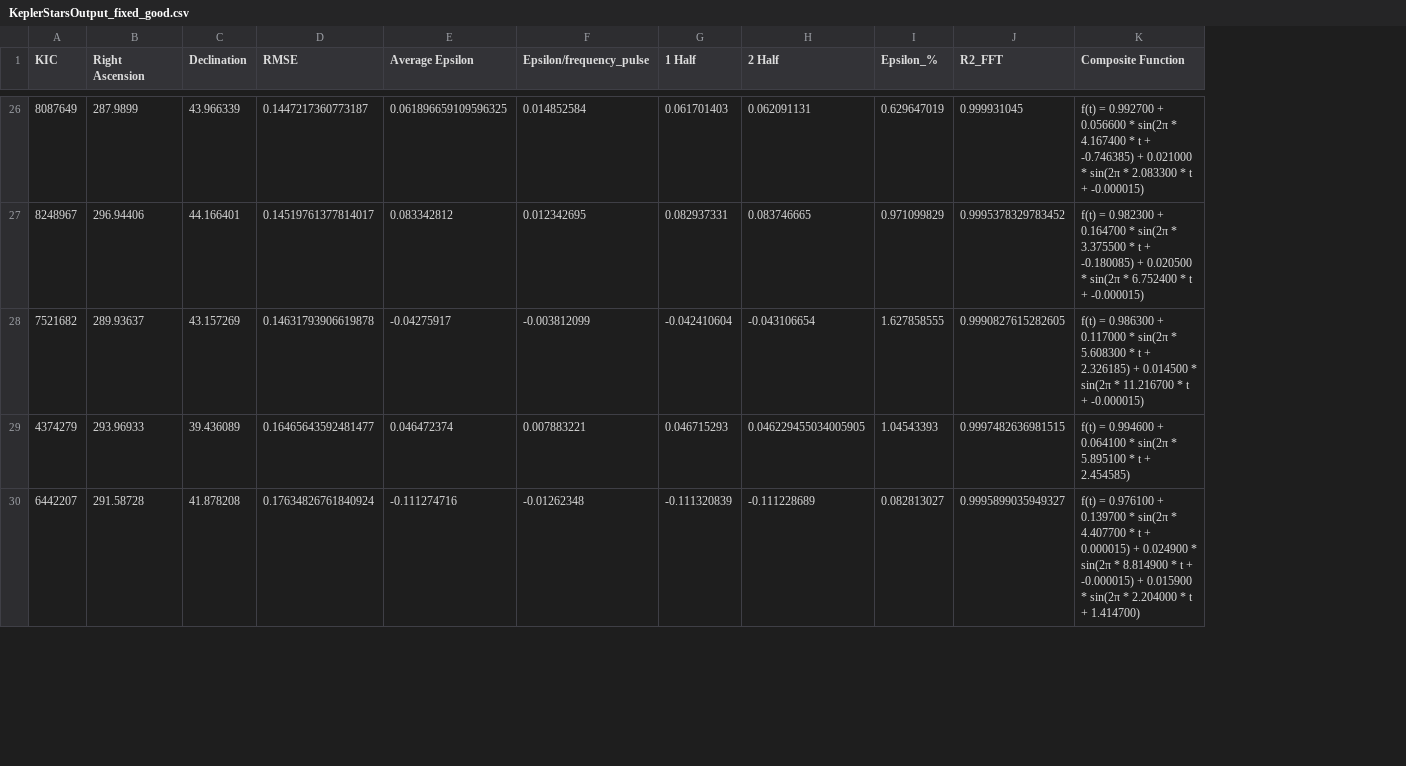
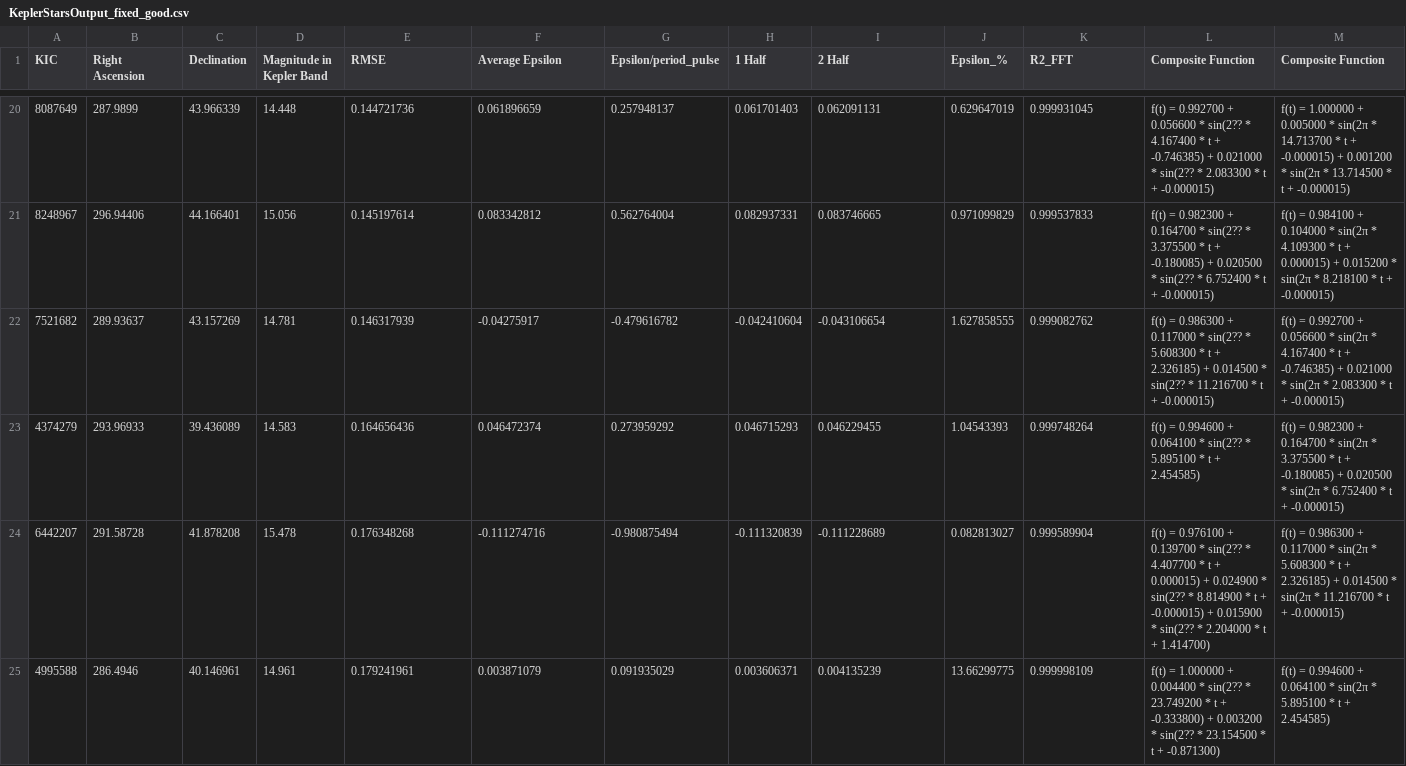
Before and after one commit to AhmedKhan04/KEP_TESS_LightCurveModeling, a CSV file: Master_Data_Sets_FULL/KEPLER/KeplerStarsOutput_fixed_good.csv, drawn as a sheet; only a part is shown, gaps mark what is left out; removed rows and columns are numbered as before the commit, all else as after; the diff covers the shown part only; the diff names each change by its address in the sheet, - before the commit and + after, or states it on an @@ line.

```diff
--- a/Master_Data_Sets_FULL/KEPLER/KeplerStarsOutput_fixed_good.csv
+++ b/Master_Data_Sets_FULL/KEPLER/KeplerStarsOutput_fixed_good.csv
+column D (Magnitude in Kepler Band), rows 20-24: 14.448 | 15.056 | 14.781 | 14.583 | 15.478
-column F (Epsilon/frequency_pulse), rows 26-30: 0.014852584 | 0.012342695 | -0.003812099 | 0.007883221 | -0.01262348
+column G (Epsilon/period_pulse), rows 20-24: 0.257948137 | 0.562764004 | -0.479616782 | 0.273959292 | -0.980875494
+column L (Composite Function), rows 20-24: f(t) = 0.992700 + 0.056600 * sin(2?? * 4.167400 * t + -0.746385) + 0.021000 * sin(2?? * 2.083300 * t + -0.000015) | f(t) = 0.982300 + 0.164700 * sin(2?? * 3.375500 * t + -0.180085) + 0.020500 * sin(2?? * 6.752400 * t + -0.000015) | f(t) = 0.986300 + 0.117000 * sin(2?? * 5.608300 * t + 2.326185) + 0.014500 * sin(2?? * 11.216700 * t + -0.000015) | f(t) = 0.994600 + 0.064100 * sin(2?? * 5.895100 * t + 2.454585) | f(t) = 0.976100 + 0.139700 * sin(2?? * 4.407700 * t + 0.000015) + 0.024900 * sin(2?? * 8.814900 * t + -0.000015) + 0.015900 * sin(2?? * 2.204000 * t + 1.414700)
-E20 (RMSE): 0.1447217360773187
+E20 (RMSE): 0.144721736
-F20 (Average Epsilon): 0.061896659109596325
+F20 (Average Epsilon): 0.061896659
-M20 (Composite Function): f(t) = 0.992700 + 0.056600 * sin(2π * 4.167400 * t + -0.746385) + 0.021000 * sin(2π * 2.083300 * t…
+M20 (Composite Function): f(t) = 1.000000 + 0.005000 * sin(2π * 14.713700 * t + -0.000015) + 0.001200 * sin(2π * 13.714500 * t…
-E21 (RMSE): 0.14519761377814017
+E21 (RMSE): 0.145197614
-K21 (R2_FFT): 0.9995378329783452
+K21 (R2_FFT): 0.999537833
-M21 (Composite Function): f(t) = 0.982300 + 0.164700 * sin(2π * 3.375500 * t + -0.180085) + 0.020500 * sin(2π * 6.752400 * t…
+M21 (Composite Function): f(t) = 0.984100 + 0.104000 * sin(2π * 4.109300 * t + 0.000015) + 0.015200 * sin(2π * 8.218100 * t…
-E22 (RMSE): 0.14631793906619878
+E22 (RMSE): 0.146317939
-K22 (R2_FFT): 0.9990827615282605
+K22 (R2_FFT): 0.999082762
-M22 (Composite Function): f(t) = 0.986300 + 0.117000 * sin(2π * 5.608300 * t + 2.326185) + 0.014500 * sin(2π * 11.216700 * t…
+M22 (Composite Function): f(t) = 0.992700 + 0.056600 * sin(2π * 4.167400 * t + -0.746385) + 0.021000 * sin(2π * 2.083300 * t…
-E23 (RMSE): 0.16465643592481477
+E23 (RMSE): 0.164656436
-I23 (2 Half): 0.046229455034005905
+I23 (2 Half): 0.046229455
-K23 (R2_FFT): 0.9997482636981515
+K23 (R2_FFT): 0.999748264
-M23 (Composite Function): f(t) = 0.994600 + 0.064100 * sin(2π * 5.895100 * t + 2.454585)
+M23 (Composite Function): f(t) = 0.982300 + 0.164700 * sin(2π * 3.375500 * t + -0.180085) + 0.020500 * sin(2π * 6.752400 * t + -0.000015)
-E24 (RMSE): 0.17634826761840924
+E24 (RMSE): 0.176348268
-K24 (R2_FFT): 0.9995899035949327
+K24 (R2_FFT): 0.999589904
-M24 (Composite Function): f(t) = 0.976100 + 0.139700 * sin(2π * 4.407700 * t + 0.000015) + 0.024900 * sin(2π * 8.814900 * t + -0.000015) + 0.015900 * sin(2π * 2.204000 * t + 1.414700)
+M24 (Composite Function): f(t) = 0.986300 + 0.117000 * sin(2π * 5.608300 * t + 2.326185) + 0.014500 * sin(2π * 11.216700 * t + -0.000015)
+row 25: 4995588 | 286.4946 | 40.146961 | 14.961 | 0.179241961 | 0.003871079 | 0.091935029 | 0.003606371 | 0.004135239 | 13.66299775 | 0.999998109 | f(t) = 1.000000 + 0.004400 * sin(2?? * 23.749200 * t + -0.333800) + 0.003200 * sin(2?? * 23.154500 * t + -0.871300) | f(t) = 0.994600 + 0.064100 * sin(2π * 5.895100 * t + 2.454585)
```
Also changed, not shown: 1 added row, 6 removed rows and 73 edited cells elsewhere in this file, Master_Data_Sets_FULL/KEPLER/KeplerStarsOutput_fixed_bad.csv, 1 other file.
